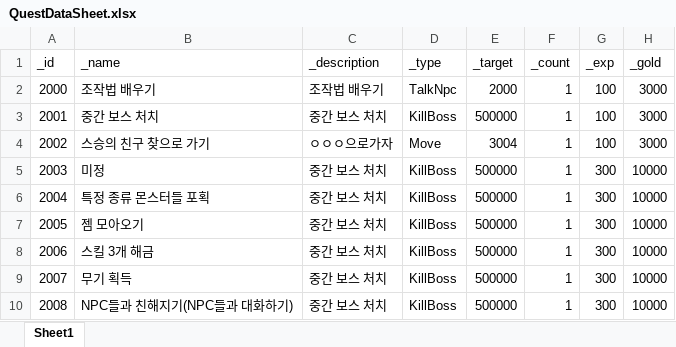
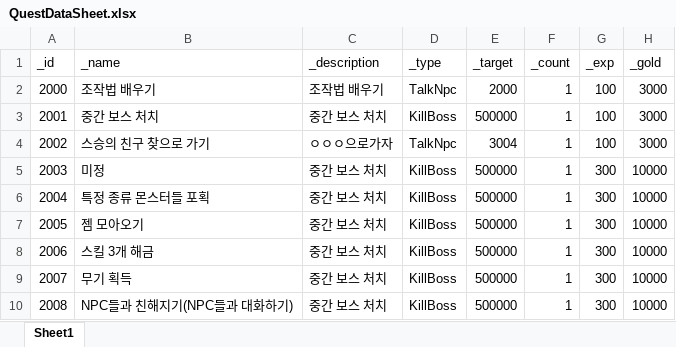
Before and after one commit to dch1114/GemChronicle, an Excel workbook: Assets/RawData/QuestDataSheet.xlsx, sheet Sheet1, drawn as a sheet; only a part is shown; values as stored, in another font and other column widths than the file's, no borders; the diff names each change by its address in the sheet, - before the commit and + after, or states it on an @@ line.

```diff
--- a/Assets/RawData/QuestDataSheet.xlsx (sheet Sheet1)
+++ b/Assets/RawData/QuestDataSheet.xlsx (sheet Sheet1)
-D4 (_type): Move
+D4 (_type): TalkNpc
```
Also changed, not shown: 3 other files.
